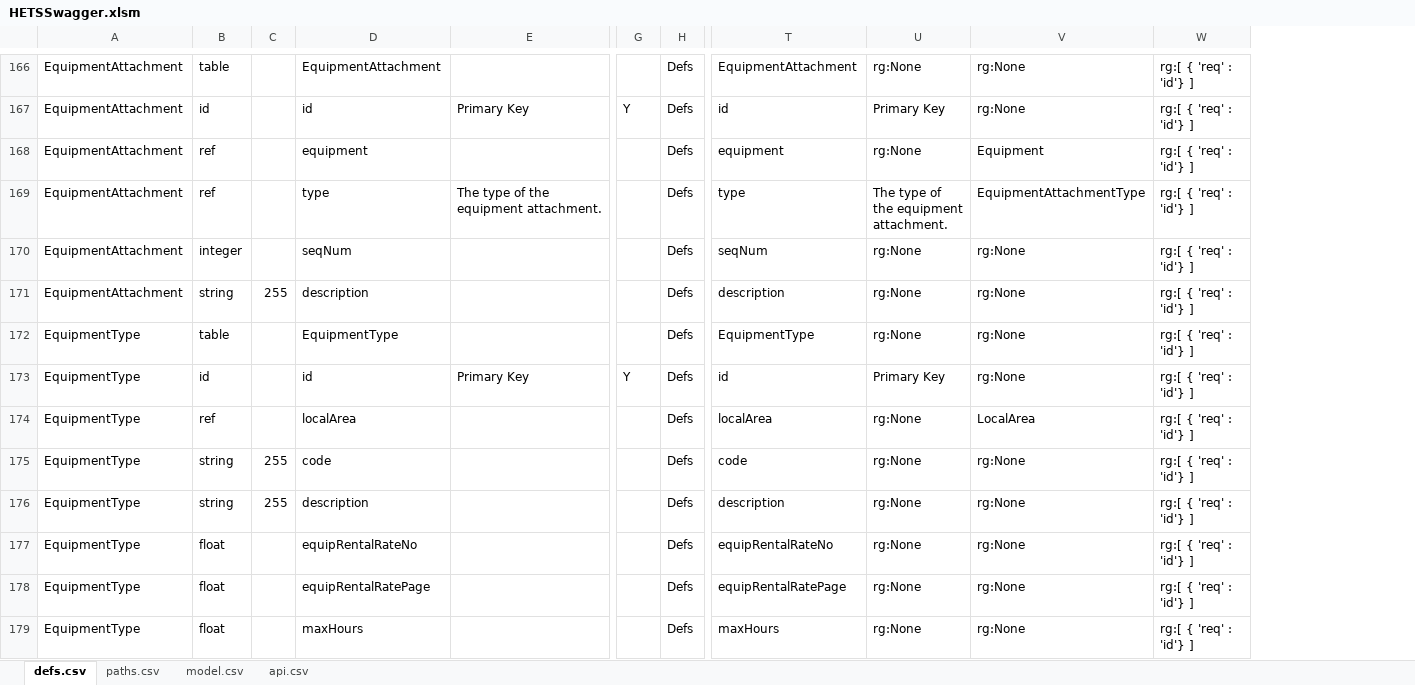
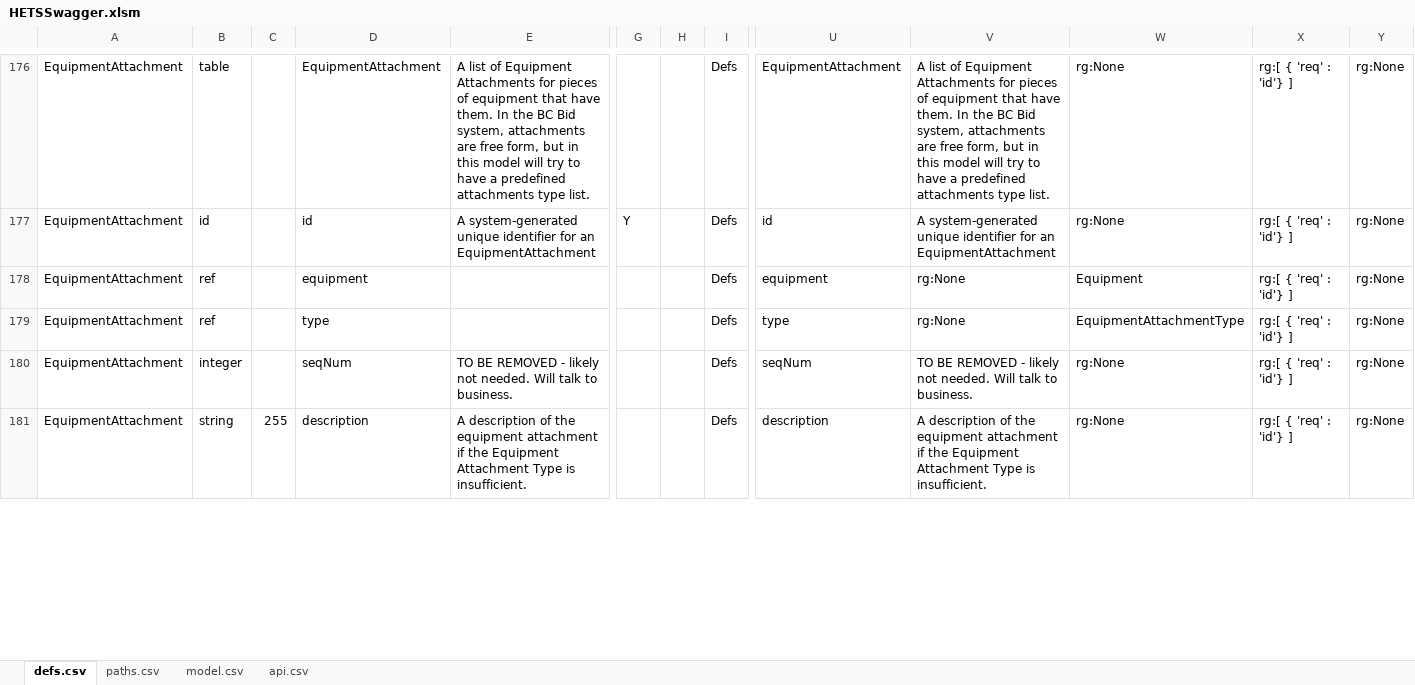
Before and after one commit to bcgov/hets, an Excel workbook: APISpec/in/HETSSwagger.xlsm, sheet defs.csv, drawn as a sheet; only a part is shown, gaps mark what is left out; values as stored, in another font and other column widths than the file's, no borders; table styles not drawn; removed rows and columns are numbered as before the commit, all else as after; rows hold the shown columns only; the diff covers the shown part only; the diff names each change by its address in the sheet, - before the commit and + after, or states it on an @@ line.

Commit message:
HETS-83 Add attributes to meet DA Standards to the swagger definitions - data model

```diff
--- a/APISpec/in/HETSSwagger.xlsm (sheet defs.csv)
+++ b/APISpec/in/HETSSwagger.xlsm (sheet defs.csv)
+column H, empty
-column U, rows 166-171: rg:None | Primary Key | rg:None | The type of the equipment attachment. | rg:None | rg:None
+column V, rows 176-181: A list of Equipment Attachments for pieces of equipment that have them. In the BC Bid system, attachments are free form, but in this model will try to have a predefined attachments type list. | A system-generated unique identifier for an EquipmentAttachment | rg:None | rg:None | TO BE REMOVED - likely not needed. Will talk to business. | A description of the equipment attachment if the Equipment Attachment Type is insufficient.
+column Y, rows 176-181: all rg:None
-E176: (empty)
+E176: A list of Equipment Attachments for pieces of equipment that have them. In the BC Bid system, attachments are free form, but in this model will try to have a predefined attachments type list.
-E177: Primary Key
+E177: A system-generated unique identifier for an EquipmentAttachment
-E179: The type of the equipment attachment.
+E179: (empty)
-E180: (empty)
+E180: TO BE REMOVED - likely not needed. Will talk to business.
-E181: (empty)
+E181: A description of the equipment attachment if the Equipment Attachment Type is insufficient.
-row 172: EquipmentType | table |  | EquipmentType |  |  | Defs | EquipmentType | rg:None | rg:None | rg:[ { 'req' : 'id'} ]
-row 173: EquipmentType | id |  | id | Primary Key | Y | Defs | id | Primary Key | rg:None | rg:[ { 'req' : 'id'} ]
@@ row 174 moved to row 167: EquipmentType @@
-row 175: EquipmentType | string | 255 | code |  |  | Defs | code | rg:None | rg:None | rg:[ { 'req' : 'id'} ]
-row 176: EquipmentType | string | 255 | description |  |  | Defs | description | rg:None | rg:None | rg:[ { 'req' : 'id'} ]
-row 177: EquipmentType | float |  | equipRentalRateNo |  |  | Defs | equipRentalRateNo | rg:None | rg:None | rg:[ { 'req' : 'id'} ]
-row 178: EquipmentType | float |  | equipRentalRatePage |  |  | Defs | equipRentalRatePage | rg:None | rg:None | rg:[ { 'req' : 'id'} ]
-row 179: EquipmentType | float |  | maxHours |  |  | Defs | maxHours | rg:None | rg:None | rg:[ { 'req' : 'id'} ]
```
Also changed, not shown: 23 added rows, 19 removed rows and 438 edited cells elsewhere in this sheet, formulas that keep their value, 5 other files.
